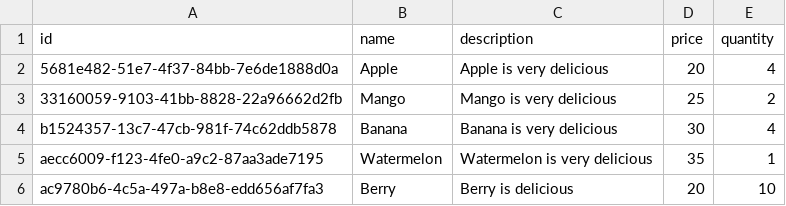
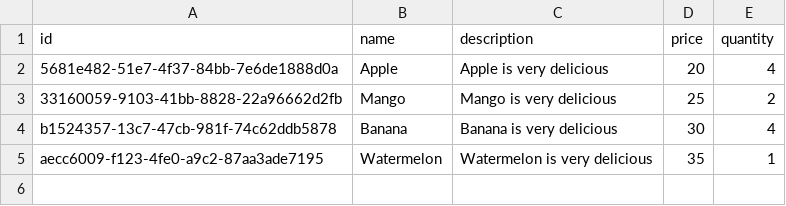
Before and after one commit to Dev-Chitara/inventory-management-system, a CSV file: db/products.csv, drawn as a sheet.

```diff
--- a/db/products.csv
+++ b/db/products.csv
@@ -5,2 +5 @@ b1524357-13c7-47cb-981f-74c62ddb5878,Banana,Banana is very delicious,30,4
 aecc6009-f123-4fe0-a9c2-87aa3ade7195,Watermelon,Watermelon is very delicious,35,1
-ac9780b6-4c5a-497a-b8e8-edd656af7fa3,Berry,Berry is delicious,20,10
```
Also changed, not shown: 3 other files.
